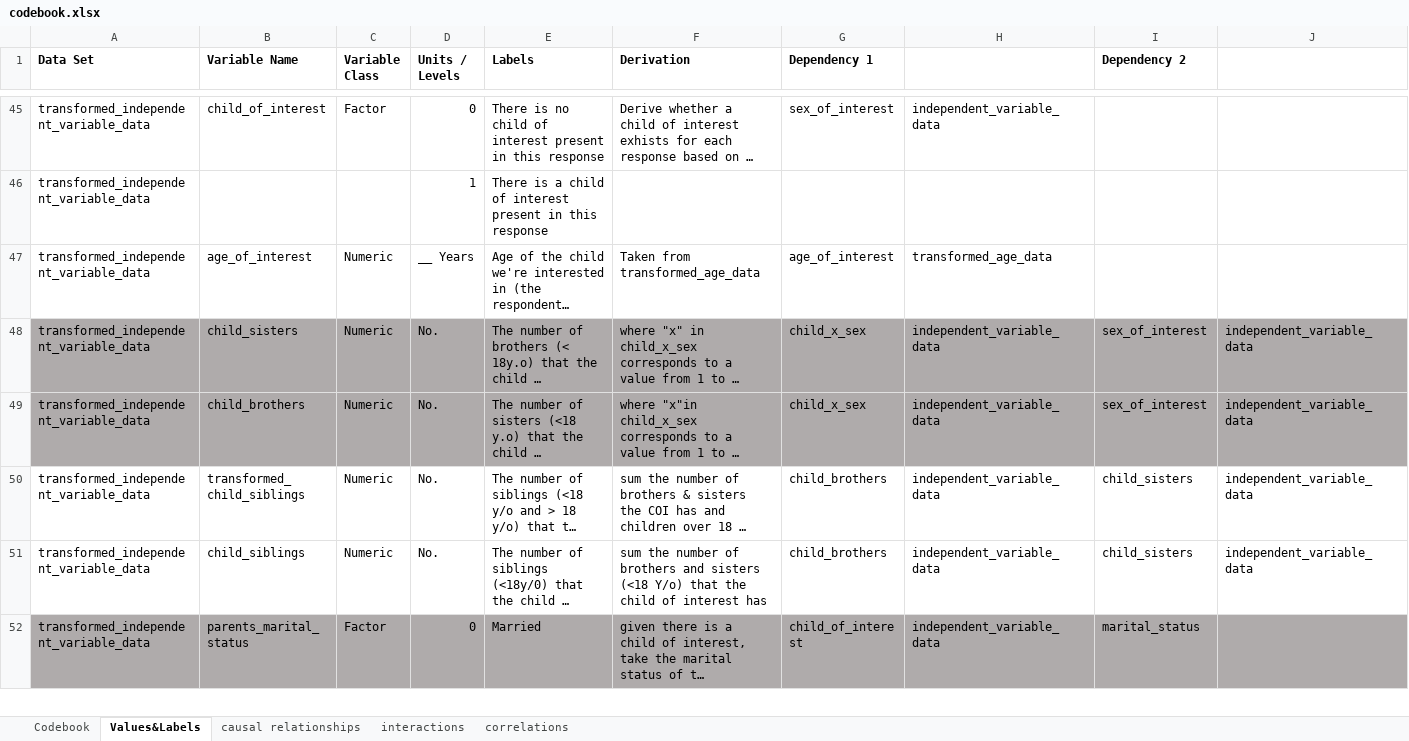
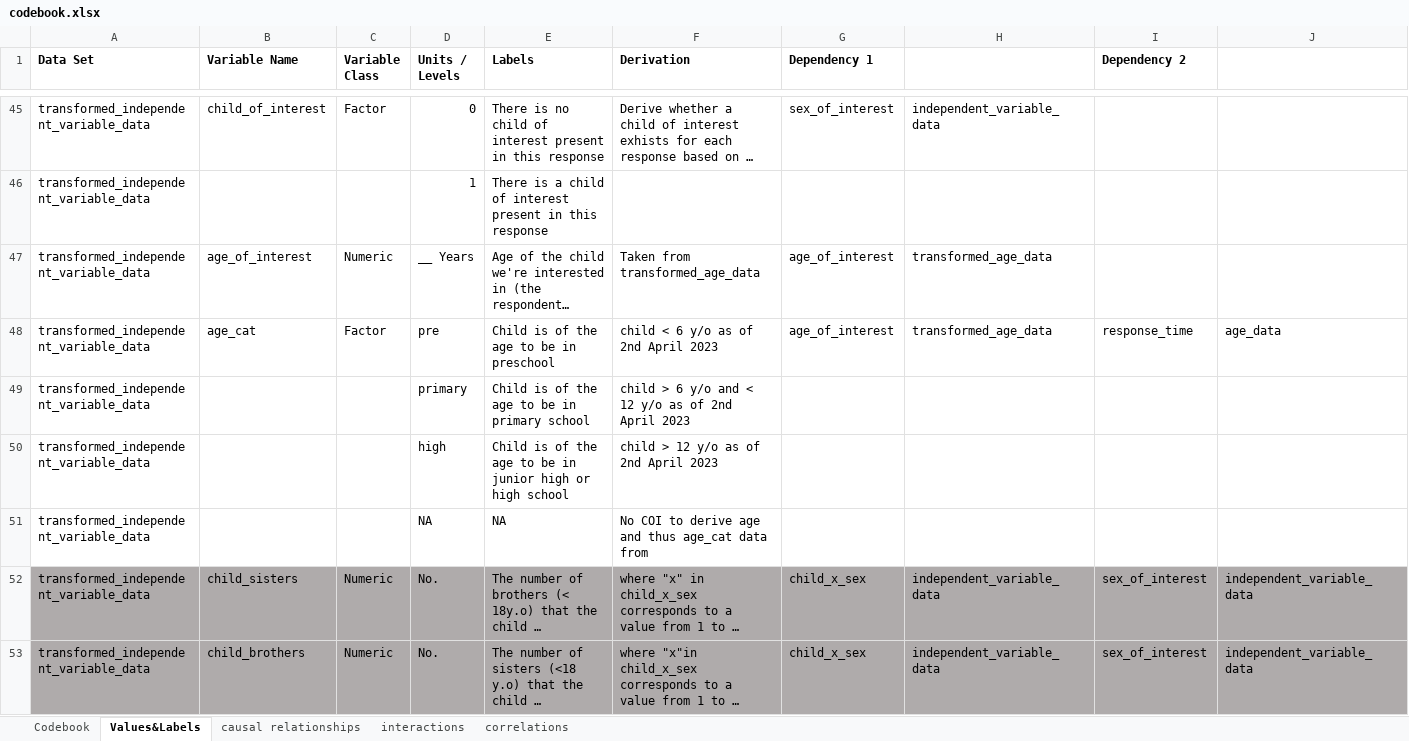
Before and after one commit to tommybobberson/vaccination_uptake_jacsis2023, an Excel workbook: Data/JACSIS2023/processed/codebook.xlsx, sheet Values&Labels, drawn as a sheet; only a part is shown, gaps mark what is left out; the shorter side is filled out with more unchanged rows; long unchanged cells end in …; values as stored, in another font and other column widths than the file's, no borders; rows hold the shown columns only; the diff names each change by its address in the sheet, - before the commit and + after, or states it on an @@ line.

Commit message:
add (03_transform_data.R) (04_exploratory_DAG.qmd) (codebook.xlsx) added an age_cat variable that indicates the child's schooling based on their age at the time of response

```diff
--- a/Data/JACSIS2023/processed/codebook.xlsx (sheet Values&Labels)
+++ b/Data/JACSIS2023/processed/codebook.xlsx (sheet Values&Labels)
+row 48: transformed_independent_variable_data | age_cat | Factor | pre | Child is of the age to be in preschool | child < 6 y/o as of 2nd April 2023 | age_of_interest | transformed_age_data | response_time | age_data
+row 49: transformed_independent_variable_data |  |  | primary | Child is of the age to be in primary school | child > 6 y/o and < 12 y/o as of 2nd April 2023
+row 50: transformed_independent_variable_data |  |  | high | Child is of the age to be in junior high or high school | child > 12 y/o as of 2nd April 2023
+row 51: transformed_independent_variable_data |  |  | NA | NA | No COI to derive age and thus age_cat data from
```
Also changed, not shown: sheet causal relationships, sheet Codebook, 6 other files.
